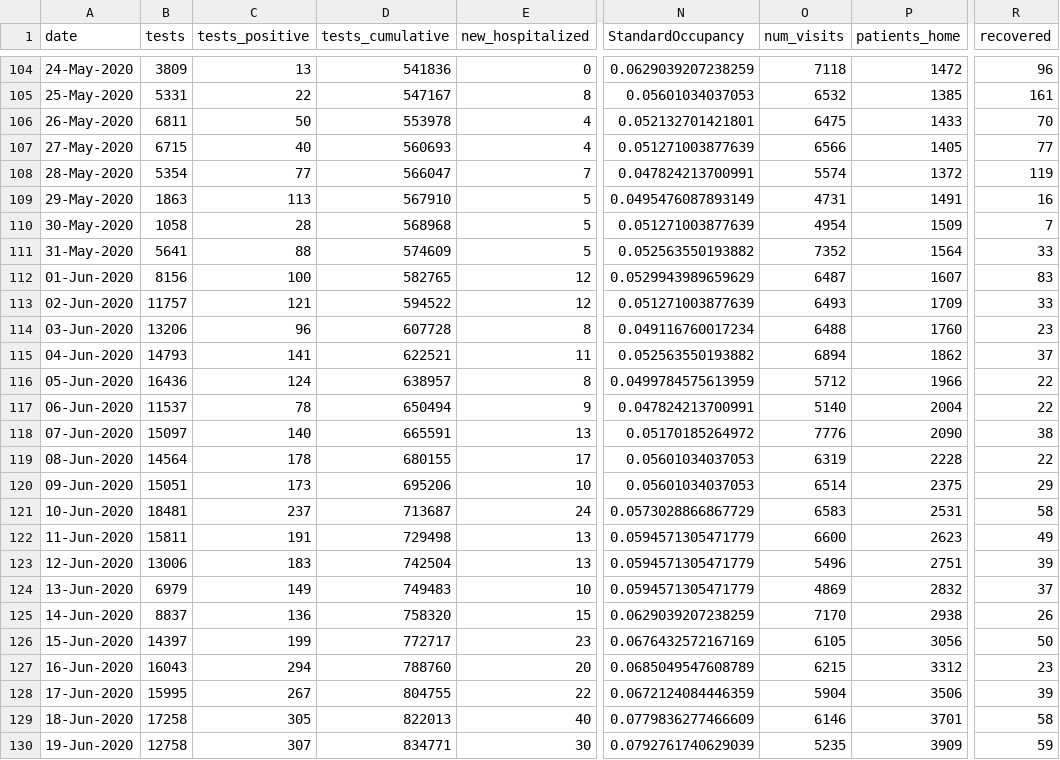
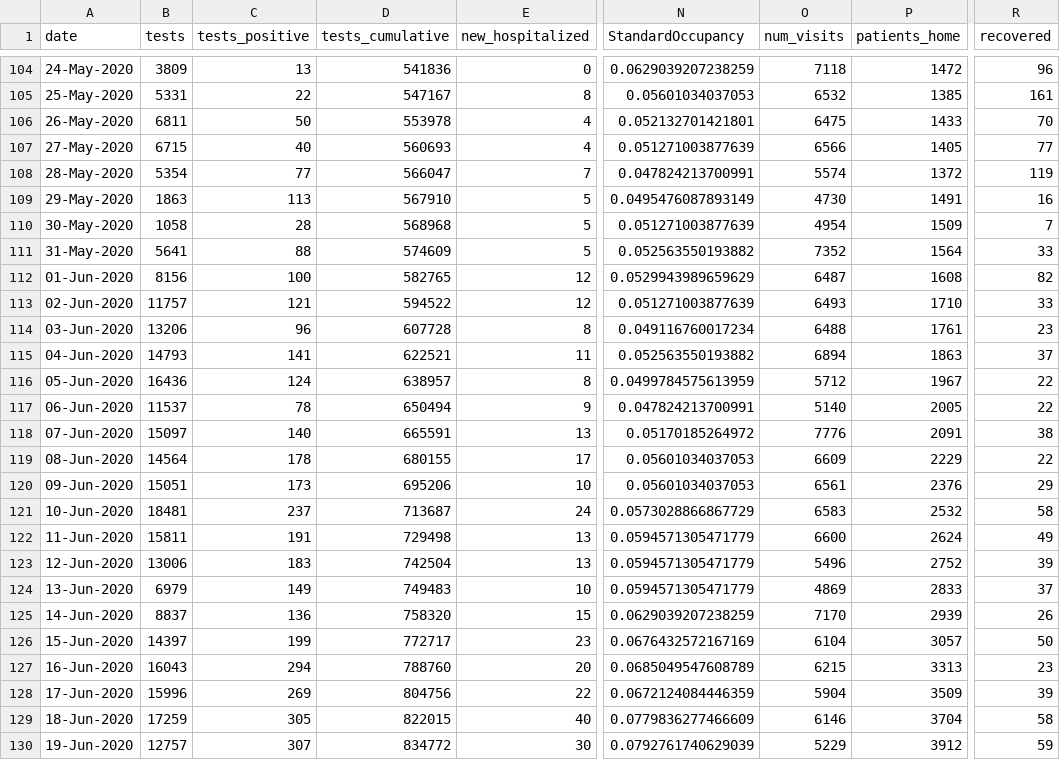
Before and after one commit to yuval-harpaz/covid-19-israel-matlab, a CSV file: data/Israel/dashboard_timeseries.csv, drawn as a sheet; only a part is shown, gaps mark what is left out; the diff covers the shown part only; the diff names each change by its address in the sheet, - before the commit and + after, or states it on an @@ line.

```diff
--- a/data/Israel/dashboard_timeseries.csv
+++ b/data/Israel/dashboard_timeseries.csv
-O109 (num_visits): 4731
+O109 (num_visits): 4730
-P112 (patients_home): 1607
+P112 (patients_home): 1608
-R112 (recovered): 83
+R112 (recovered): 82
-P113 (patients_home): 1709
+P113 (patients_home): 1710
-P114 (patients_home): 1760
+P114 (patients_home): 1761
-P115 (patients_home): 1862
+P115 (patients_home): 1863
-P116 (patients_home): 1966
+P116 (patients_home): 1967
-P117 (patients_home): 2004
+P117 (patients_home): 2005
-P118 (patients_home): 2090
+P118 (patients_home): 2091
-O119 (num_visits): 6319
+O119 (num_visits): 6609
-P119 (patients_home): 2228
+P119 (patients_home): 2229
-O120 (num_visits): 6514
+O120 (num_visits): 6561
-P120 (patients_home): 2375
+P120 (patients_home): 2376
-P121 (patients_home): 2531
+P121 (patients_home): 2532
-P122 (patients_home): 2623
+P122 (patients_home): 2624
-P123 (patients_home): 2751
+P123 (patients_home): 2752
-P124 (patients_home): 2832
+P124 (patients_home): 2833
-P125 (patients_home): 2938
+P125 (patients_home): 2939
-O126 (num_visits): 6105
+O126 (num_visits): 6104
-P126 (patients_home): 3056
+P126 (patients_home): 3057
-P127 (patients_home): 3312
+P127 (patients_home): 3313
-B128 (tests): 15995
+B128 (tests): 15996
-C128 (tests_positive): 267
+C128 (tests_positive): 269
-D128 (tests_cumulative): 804755
+D128 (tests_cumulative): 804756
-P128 (patients_home): 3506
+P128 (patients_home): 3509
-B129 (tests): 17258
+B129 (tests): 17259
-D129 (tests_cumulative): 822013
+D129 (tests_cumulative): 822015
-P129 (patients_home): 3701
+P129 (patients_home): 3704
-B130 (tests): 12758
+B130 (tests): 12757
-D130 (tests_cumulative): 834771
+D130 (tests_cumulative): 834772
-O130 (num_visits): 5235
+O130 (num_visits): 5229
-P130 (patients_home): 3909
+P130 (patients_home): 3912
```
Also changed, not shown: 1 added row and 28 edited cells elsewhere in this file, data/Israel/covid19-data-israel.csv, data/regions.csv, 12 other files.
